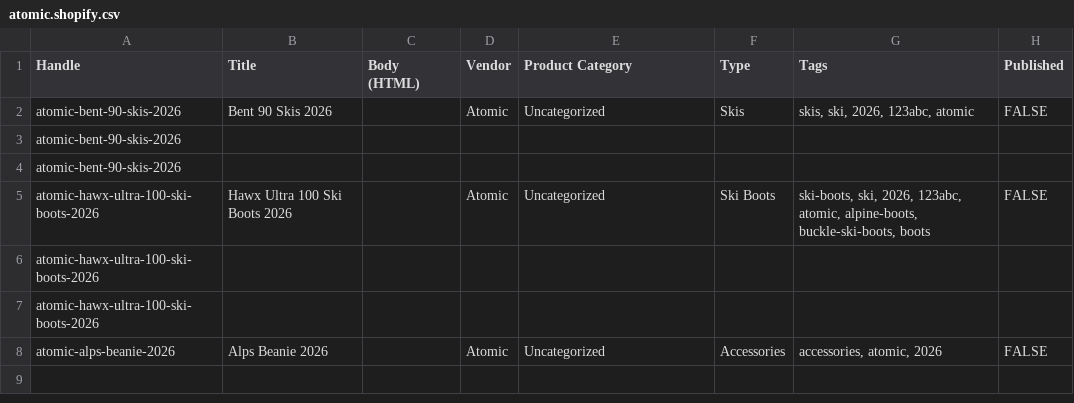
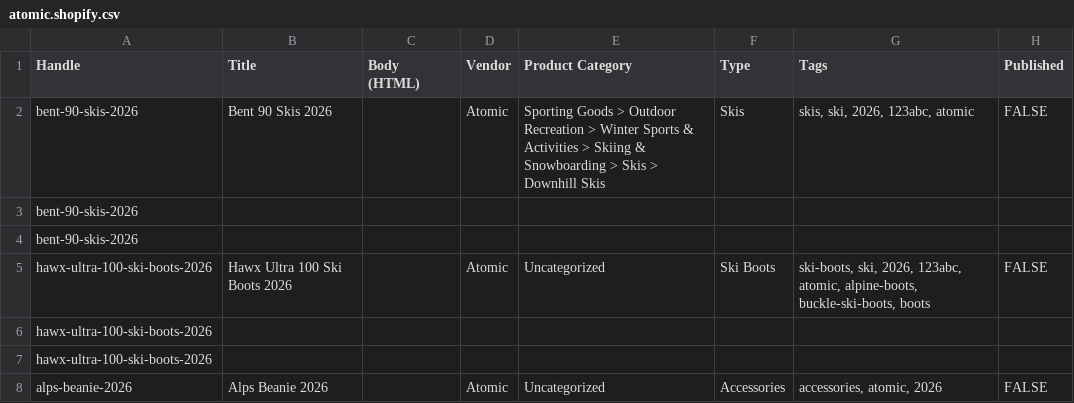
Before and after one commit to SwedishKing64/Fl-da, a CSV file: samples/expected/atomic.shopify.csv, drawn as a sheet; only a part is shown; the diff names each change by its address in the sheet, - before the commit and + after, or states it on an @@ line.

```diff
--- a/samples/expected/atomic.shopify.csv
+++ b/samples/expected/atomic.shopify.csv
-A2:A4 (Handle): atomic-bent-90-skis-2026
+A2:A4 (Handle): bent-90-skis-2026
-E2 (Product Category): Uncategorized
+E2 (Product Category): Sporting Goods > Outdoor Recreation > Winter Sports & Activities > Skiing & Snowboarding > Skis > Downhill Skis
-A5:A7 (Handle): atomic-hawx-ultra-100-ski-boots-2026
+A5:A7 (Handle): hawx-ultra-100-ski-boots-2026
-A8 (Handle): atomic-alps-beanie-2026
+A8 (Handle): alps-beanie-2026
```
Also changed, not shown: 19 other files.
